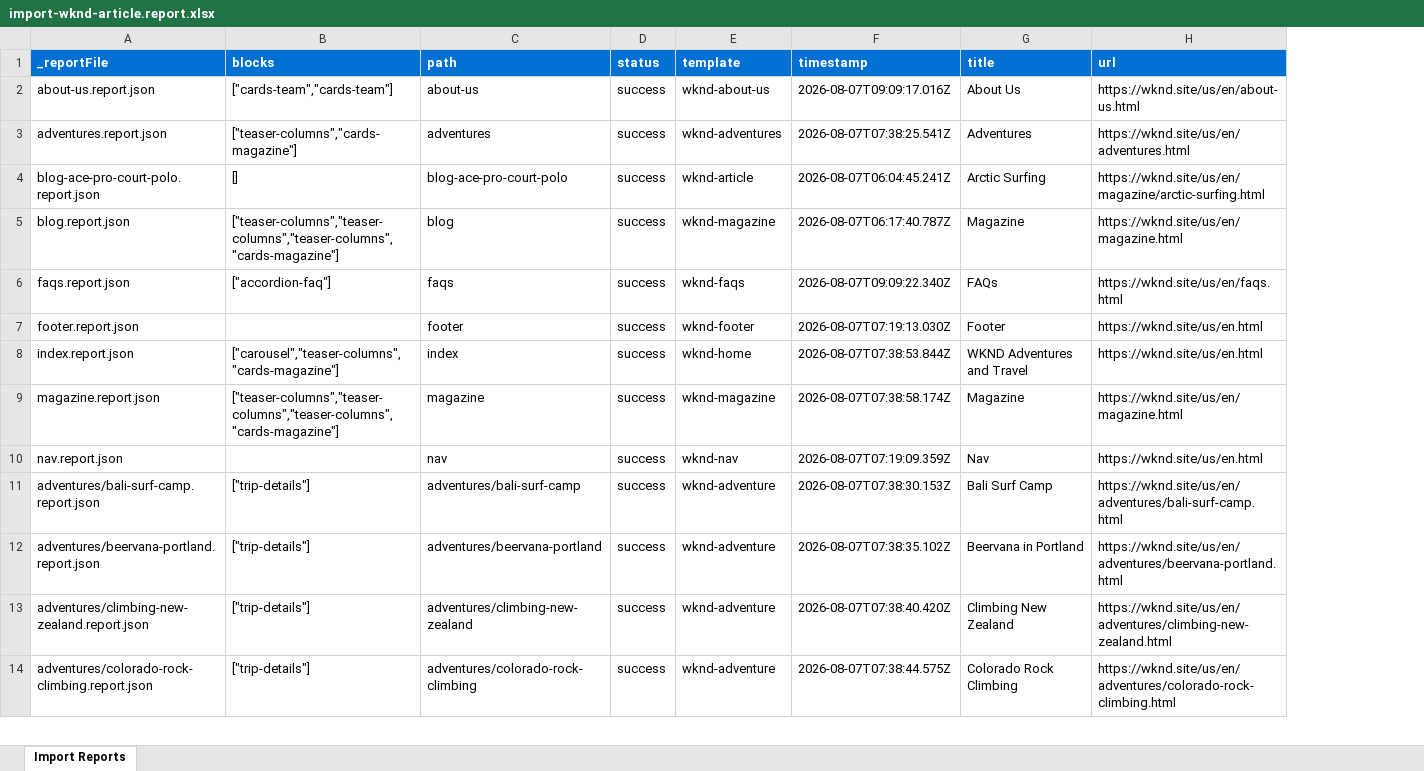
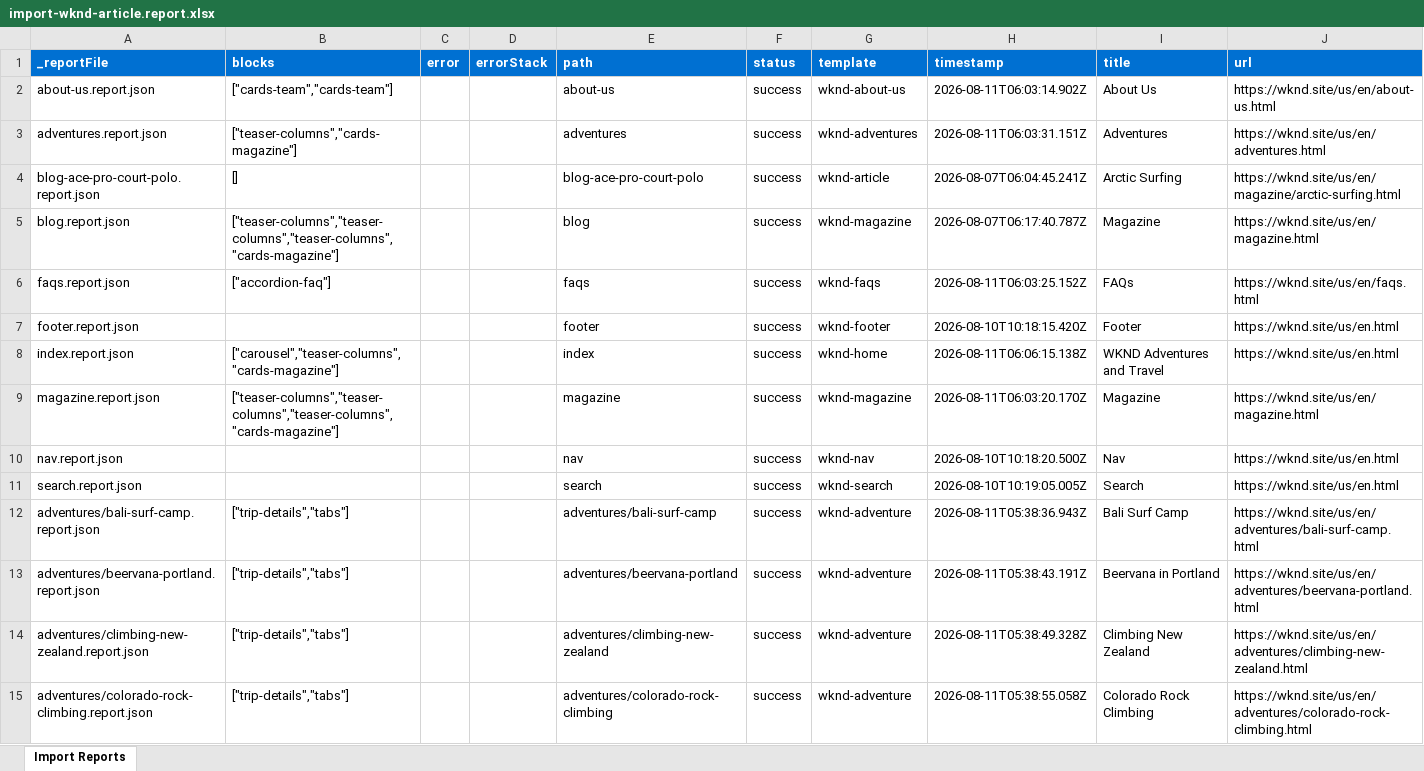
Before and after one commit to inf73054/eds-ema-repo, an Excel workbook: tools/importer/reports/import-wknd-article.report.xlsx, sheet Import Reports, drawn as a sheet; only a part is shown; values as stored, in another font and other column widths than the file's, no borders; addresses are those after the commit; the diff covers the shown part only; the diff names each change by its address in the sheet, - before the commit and + after, or states it on an @@ line.

```diff
--- a/tools/importer/reports/import-wknd-article.report.xlsx (sheet Import Reports)
+++ b/tools/importer/reports/import-wknd-article.report.xlsx (sheet Import Reports)
+column C (error), empty
+column D (errorStack), empty
-H2 (timestamp): 2026-08-07T09:09:17.016Z
+H2 (timestamp): 2026-08-11T06:03:14.902Z
-H3 (timestamp): 2026-08-07T07:38:25.541Z
+H3 (timestamp): 2026-08-11T06:03:31.151Z
-H6 (timestamp): 2026-08-07T09:09:22.340Z
+H6 (timestamp): 2026-08-11T06:03:25.152Z
-H7 (timestamp): 2026-08-07T07:19:13.030Z
+H7 (timestamp): 2026-08-10T10:18:15.420Z
-H8 (timestamp): 2026-08-07T07:38:53.844Z
+H8 (timestamp): 2026-08-11T06:06:15.138Z
-H9 (timestamp): 2026-08-07T07:38:58.174Z
+H9 (timestamp): 2026-08-11T06:03:20.170Z
-H10 (timestamp): 2026-08-07T07:19:09.359Z
+H10 (timestamp): 2026-08-10T10:18:20.500Z
+row 11: search.report.json |  |  |  | search | success | wknd-search | 2026-08-10T10:19:05.005Z | Search | https://wknd.site/us/en.html
-B12:B15 (blocks): ["trip-details"]
+B12:B15 (blocks): ["trip-details","tabs"]
-H12 (timestamp): 2026-08-07T07:38:30.153Z
+H12 (timestamp): 2026-08-11T05:38:36.943Z
-H13 (timestamp): 2026-08-07T07:38:35.102Z
+H13 (timestamp): 2026-08-11T05:38:43.191Z
-H14 (timestamp): 2026-08-07T07:38:40.420Z
+H14 (timestamp): 2026-08-11T05:38:49.328Z
-H15 (timestamp): 2026-08-07T07:38:44.575Z
+H15 (timestamp): 2026-08-11T05:38:55.058Z
```
Also changed, not shown: 1 added row and 29 edited cells elsewhere in this sheet, tools/importer/reports/import-wknd-about-us.report.xlsx, tools/importer/reports/import-wknd-adventures.report.xlsx, 19 other files.
